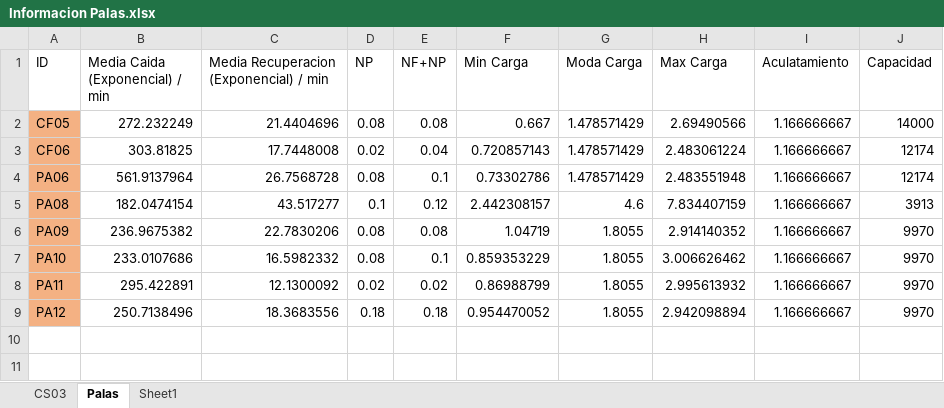
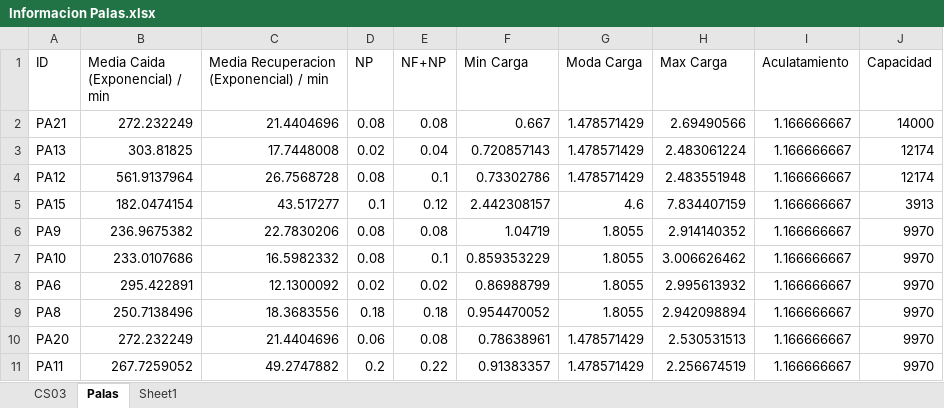
Before and after one commit to dfvial/Collahuasi-Validador-, an Excel workbook: Informacion Palas.xlsx, sheet Palas, drawn as a sheet; values as stored, in another font and other column widths than the file's, no borders; the diff names each change by its address in the sheet, - before the commit and + after, or states it on an @@ line.

```diff
--- a/Informacion Palas.xlsx (sheet Palas)
+++ b/Informacion Palas.xlsx (sheet Palas)
-A2 (ID): CF05
+A2 (ID): PA21
-A2:A9 fill: #F4B183
+A2:A9 fill: none
-A3 (ID): CF06
+A3 (ID): PA13
-A4 (ID): PA06
+A4 (ID): PA12
-A5 (ID): PA08
+A5 (ID): PA15
-A6 (ID): PA09
+A6 (ID): PA9
-A8 (ID): PA11
+A8 (ID): PA6
-A9 (ID): PA12
+A9 (ID): PA8
+row 10: PA20 | 272.232249 | 21.4404696 | 0.06 | 0.08 | 0.78638961 | 1.478571429 | 2.530531513 | 1.166666667 | 9970
+row 11: PA11 | 267.7259052 | 49.2747882 | 0.2 | 0.22 | 0.91383357 | 1.478571429 | 2.256674519 | 1.166666667 | 9970
```
Also changed, not shown: 3 other files.
